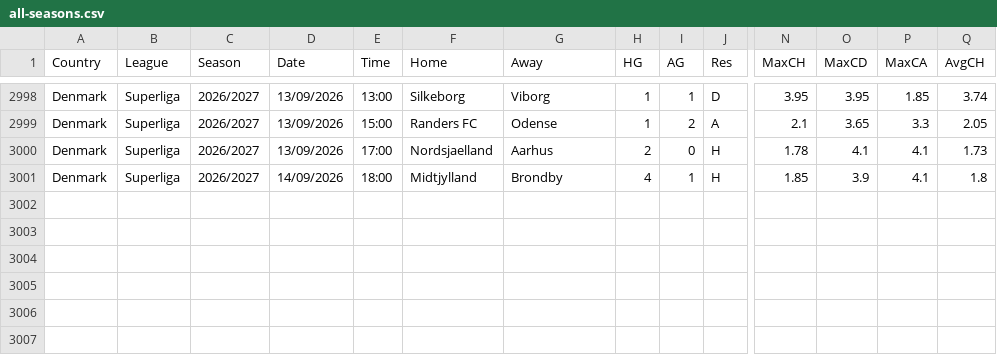
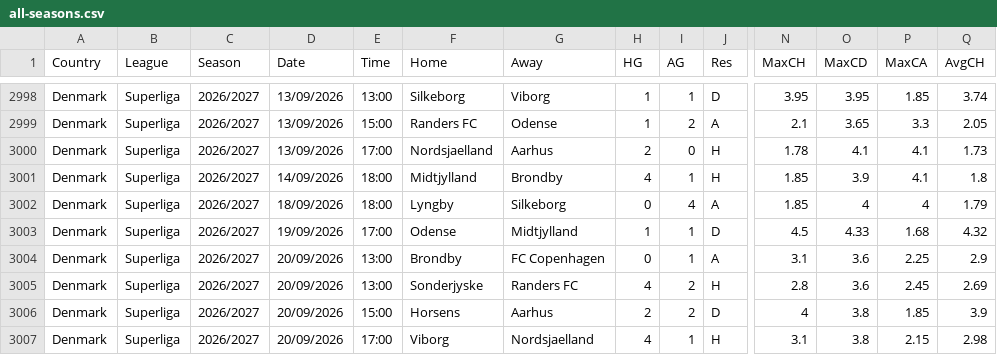
Before and after one commit to huhao930422-debug/football-odds-mirror, a CSV file: data/denmark/all-seasons.csv, drawn as a sheet; only a part is shown, gaps mark what is left out; rows hold the shown columns only; the diff names each change by its address in the sheet, - before the commit and + after, or states it on an @@ line.

```diff
--- a/data/denmark/all-seasons.csv
+++ b/data/denmark/all-seasons.csv
+row 3002: Denmark | Superliga | 2026/2027 | 18/09/2026 | 18:00 | Lyngby | Silkeborg | 0 | 4 | A | 1.85 | 4 | 4 | 1.79
+row 3003: Denmark | Superliga | 2026/2027 | 19/09/2026 | 17:00 | Odense | Midtjylland | 1 | 1 | D | 4.5 | 4.33 | 1.68 | 4.32
+row 3004: Denmark | Superliga | 2026/2027 | 20/09/2026 | 13:00 | Brondby | FC Copenhagen | 0 | 1 | A | 3.1 | 3.6 | 2.25 | 2.9
+row 3005: Denmark | Superliga | 2026/2027 | 20/09/2026 | 13:00 | Sonderjyske | Randers FC | 4 | 2 | H | 2.8 | 3.6 | 2.45 | 2.69
+row 3006: Denmark | Superliga | 2026/2027 | 20/09/2026 | 15:00 | Horsens | Aarhus | 2 | 2 | D | 4 | 3.8 | 1.85 | 3.9
+row 3007: Denmark | Superliga | 2026/2027 | 20/09/2026 | 17:00 | Viborg | Nordsjaelland | 4 | 1 | H | 3.1 | 3.8 | 2.15 | 2.98
```
Also changed, not shown: data/finland/all-seasons.csv, data/japan/all-seasons.csv, 3 other files.
